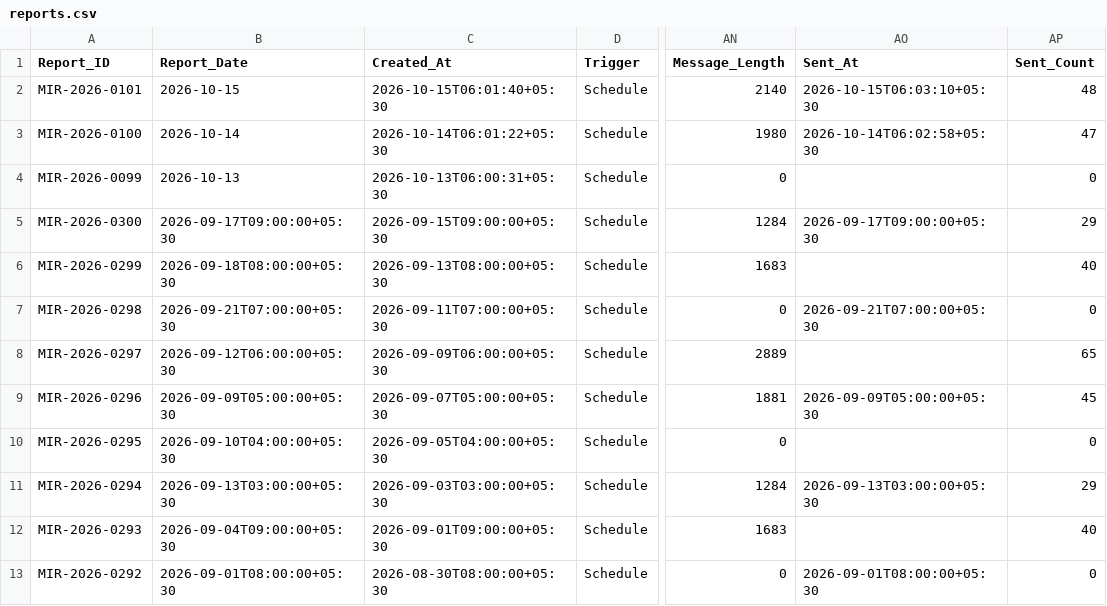
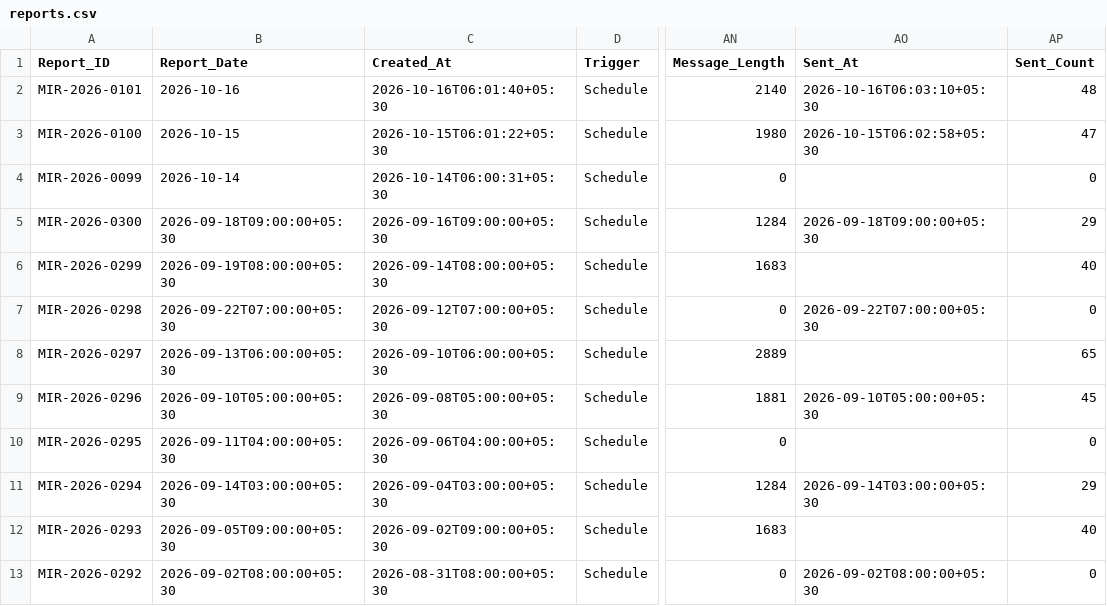
Before and after one commit to jigar-pucho-07/Market-intelligence-OS, a CSV file: app/db/seed/reports.csv, drawn as a sheet; only a part is shown, gaps mark what is left out; the diff covers the shown part only; the diff names each change by its address in the sheet, - before the commit and + after, or states it on an @@ line.

```diff
--- a/app/db/seed/reports.csv
+++ b/app/db/seed/reports.csv
-B2 (Report_Date): 2026-10-15
+B2 (Report_Date): 2026-10-16
-C2 (Created_At): 2026-10-15T06:01:40+05:30
+C2 (Created_At): 2026-10-16T06:01:40+05:30
-AO2 (Sent_At): 2026-10-15T06:03:10+05:30
+AO2 (Sent_At): 2026-10-16T06:03:10+05:30
-B3 (Report_Date): 2026-10-14
+B3 (Report_Date): 2026-10-15
-C3 (Created_At): 2026-10-14T06:01:22+05:30
+C3 (Created_At): 2026-10-15T06:01:22+05:30
-AO3 (Sent_At): 2026-10-14T06:02:58+05:30
+AO3 (Sent_At): 2026-10-15T06:02:58+05:30
-B4 (Report_Date): 2026-10-13
+B4 (Report_Date): 2026-10-14
-C4 (Created_At): 2026-10-13T06:00:31+05:30
+C4 (Created_At): 2026-10-14T06:00:31+05:30
-B5 (Report_Date): 2026-09-17T09:00:00+05:30
+B5 (Report_Date): 2026-09-18T09:00:00+05:30
-C5 (Created_At): 2026-09-15T09:00:00+05:30
+C5 (Created_At): 2026-09-16T09:00:00+05:30
-AO5 (Sent_At): 2026-09-17T09:00:00+05:30
+AO5 (Sent_At): 2026-09-18T09:00:00+05:30
-B6 (Report_Date): 2026-09-18T08:00:00+05:30
+B6 (Report_Date): 2026-09-19T08:00:00+05:30
-C6 (Created_At): 2026-09-13T08:00:00+05:30
+C6 (Created_At): 2026-09-14T08:00:00+05:30
-B7 (Report_Date): 2026-09-21T07:00:00+05:30
+B7 (Report_Date): 2026-09-22T07:00:00+05:30
-C7 (Created_At): 2026-09-11T07:00:00+05:30
+C7 (Created_At): 2026-09-12T07:00:00+05:30
-AO7 (Sent_At): 2026-09-21T07:00:00+05:30
+AO7 (Sent_At): 2026-09-22T07:00:00+05:30
-B8 (Report_Date): 2026-09-12T06:00:00+05:30
+B8 (Report_Date): 2026-09-13T06:00:00+05:30
-C8 (Created_At): 2026-09-09T06:00:00+05:30
+C8 (Created_At): 2026-09-10T06:00:00+05:30
-B9 (Report_Date): 2026-09-09T05:00:00+05:30
+B9 (Report_Date): 2026-09-10T05:00:00+05:30
-C9 (Created_At): 2026-09-07T05:00:00+05:30
+C9 (Created_At): 2026-09-08T05:00:00+05:30
-AO9 (Sent_At): 2026-09-09T05:00:00+05:30
+AO9 (Sent_At): 2026-09-10T05:00:00+05:30
-B10 (Report_Date): 2026-09-10T04:00:00+05:30
+B10 (Report_Date): 2026-09-11T04:00:00+05:30
-C10 (Created_At): 2026-09-05T04:00:00+05:30
+C10 (Created_At): 2026-09-06T04:00:00+05:30
-B11 (Report_Date): 2026-09-13T03:00:00+05:30
+B11 (Report_Date): 2026-09-14T03:00:00+05:30
-C11 (Created_At): 2026-09-03T03:00:00+05:30
+C11 (Created_At): 2026-09-04T03:00:00+05:30
-AO11 (Sent_At): 2026-09-13T03:00:00+05:30
+AO11 (Sent_At): 2026-09-14T03:00:00+05:30
-B12 (Report_Date): 2026-09-04T09:00:00+05:30
+B12 (Report_Date): 2026-09-05T09:00:00+05:30
-C12 (Created_At): 2026-09-01T09:00:00+05:30
+C12 (Created_At): 2026-09-02T09:00:00+05:30
-B13 (Report_Date): 2026-09-01T08:00:00+05:30
+B13 (Report_Date): 2026-09-02T08:00:00+05:30
-C13 (Created_At): 2026-08-30T08:00:00+05:30
+C13 (Created_At): 2026-08-31T08:00:00+05:30
-AO13 (Sent_At): 2026-09-01T08:00:00+05:30
+AO13 (Sent_At): 2026-09-02T08:00:00+05:30
```
Also changed, not shown: 22 edited cells elsewhere in this file, app/db/seed/audit_log.csv, app/db/seed/deliveries.csv, 15 other files.
